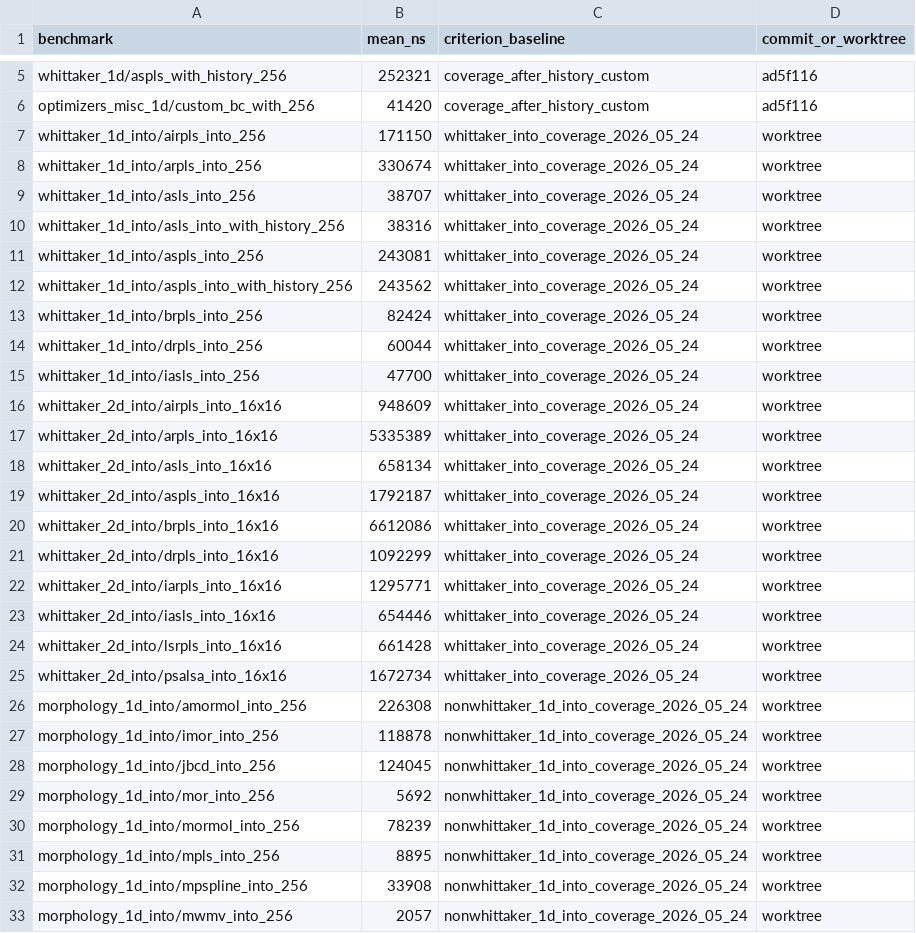
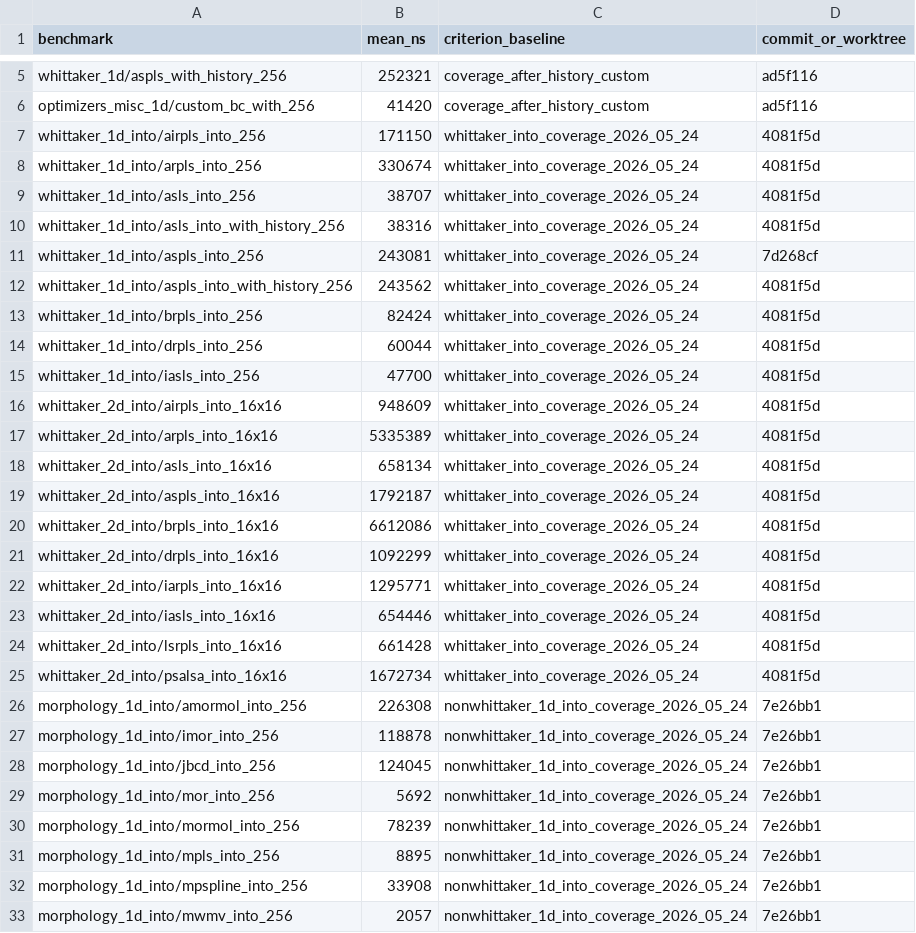
Before and after one commit to Ameyanagi/baselines, a CSV file: docs/performance/coverage-additions-2026-05-24.csv, drawn as a sheet; only a part is shown, gaps mark what is left out; the diff covers the shown part only.

Commit message:
docs: pin performance record commit hashes

```diff
--- a/docs/performance/coverage-additions-2026-05-24.csv
+++ b/docs/performance/coverage-additions-2026-05-24.csv
@@ -6,28 +6,28 @@ whittaker_1d/aspls_with_history_256,252321,coverage_after_history_custom,ad5f116
 optimizers_misc_1d/custom_bc_with_256,41420,coverage_after_history_custom,ad5f116
-whittaker_1d_into/airpls_into_256,171150,whittaker_into_coverage_2026_05_24,worktree
-whittaker_1d_into/arpls_into_256,330674,whittaker_into_coverage_2026_05_24,worktree
-whittaker_1d_into/asls_into_256,38707,whittaker_into_coverage_2026_05_24,worktree
-whittaker_1d_into/asls_into_with_history_256,38316,whittaker_into_coverage_2026_05_24,worktree
-whittaker_1d_into/aspls_into_256,243081,whittaker_into_coverage_2026_05_24,worktree
-whittaker_1d_into/aspls_into_with_history_256,243562,whittaker_into_coverage_2026_05_24,worktree
-whittaker_1d_into/brpls_into_256,82424,whittaker_into_coverage_2026_05_24,worktree
-whittaker_1d_into/drpls_into_256,60044,whittaker_into_coverage_2026_05_24,worktree
-whittaker_1d_into/iasls_into_256,47700,whittaker_into_coverage_2026_05_24,worktree
-whittaker_2d_into/airpls_into_16x16,948609,whittaker_into_coverage_2026_05_24,worktree
-whittaker_2d_into/arpls_into_16x16,5335389,whittaker_into_coverage_2026_05_24,worktree
-whittaker_2d_into/asls_into_16x16,658134,whittaker_into_coverage_2026_05_24,worktree
-whittaker_2d_into/aspls_into_16x16,1792187,whittaker_into_coverage_2026_05_24,worktree
-whittaker_2d_into/brpls_into_16x16,6612086,whittaker_into_coverage_2026_05_24,worktree
-whittaker_2d_into/drpls_into_16x16,1092299,whittaker_into_coverage_2026_05_24,worktree
-whittaker_2d_into/iarpls_into_16x16,1295771,whittaker_into_coverage_2026_05_24,worktree
-whittaker_2d_into/iasls_into_16x16,654446,whittaker_into_coverage_2026_05_24,worktree
-whittaker_2d_into/lsrpls_into_16x16,661428,whittaker_into_coverage_2026_05_24,worktree
-whittaker_2d_into/psalsa_into_16x16,1672734,whittaker_into_coverage_2026_05_24,worktree
-morphology_1d_into/amormol_into_256,226308,nonwhittaker_1d_into_coverage_2026_05_24,worktree
-morphology_1d_into/imor_into_256,118878,nonwhittaker_1d_into_coverage_2026_05_24,worktree
-morphology_1d_into/jbcd_into_256,124045,nonwhittaker_1d_into_coverage_2026_05_24,worktree
-morphology_1d_into/mor_into_256,5692,nonwhittaker_1d_into_coverage_2026_05_24,worktree
-morphology_1d_into/mormol_into_256,78239,nonwhittaker_1d_into_coverage_2026_05_24,worktree
-morphology_1d_into/mpls_into_256,8895,nonwhittaker_1d_into_coverage_2026_05_24,worktree
-morphology_1d_into/mpspline_into_256,33908,nonwhittaker_1d_into_coverage_2026_05_24,worktree
-morphology_1d_into/mwmv_into_256,2057,nonwhittaker_1d_into_coverage_2026_05_24,worktree
+whittaker_1d_into/airpls_into_256,171150,whittaker_into_coverage_2026_05_24,4081f5d
+whittaker_1d_into/arpls_into_256,330674,whittaker_into_coverage_2026_05_24,4081f5d
+whittaker_1d_into/asls_into_256,38707,whittaker_into_coverage_2026_05_24,4081f5d
+whittaker_1d_into/asls_into_with_history_256,38316,whittaker_into_coverage_2026_05_24,4081f5d
+whittaker_1d_into/aspls_into_256,243081,whittaker_into_coverage_2026_05_24,7d268cf
+whittaker_1d_into/aspls_into_with_history_256,243562,whittaker_into_coverage_2026_05_24,4081f5d
+whittaker_1d_into/brpls_into_256,82424,whittaker_into_coverage_2026_05_24,4081f5d
+whittaker_1d_into/drpls_into_256,60044,whittaker_into_coverage_2026_05_24,4081f5d
+whittaker_1d_into/iasls_into_256,47700,whittaker_into_coverage_2026_05_24,4081f5d
+whittaker_2d_into/airpls_into_16x16,948609,whittaker_into_coverage_2026_05_24,4081f5d
+whittaker_2d_into/arpls_into_16x16,5335389,whittaker_into_coverage_2026_05_24,4081f5d
+whittaker_2d_into/asls_into_16x16,658134,whittaker_into_coverage_2026_05_24,4081f5d
+whittaker_2d_into/aspls_into_16x16,1792187,whittaker_into_coverage_2026_05_24,4081f5d
+whittaker_2d_into/brpls_into_16x16,6612086,whittaker_into_coverage_2026_05_24,4081f5d
+whittaker_2d_into/drpls_into_16x16,1092299,whittaker_into_coverage_2026_05_24,4081f5d
+whittaker_2d_into/iarpls_into_16x16,1295771,whittaker_into_coverage_2026_05_24,4081f5d
+whittaker_2d_into/iasls_into_16x16,654446,whittaker_into_coverage_2026_05_24,4081f5d
+whittaker_2d_into/lsrpls_into_16x16,661428,whittaker_into_coverage_2026_05_24,4081f5d
+whittaker_2d_into/psalsa_into_16x16,1672734,whittaker_into_coverage_2026_05_24,4081f5d
+morphology_1d_into/amormol_into_256,226308,nonwhittaker_1d_into_coverage_2026_05_24,7e26bb1
+morphology_1d_into/imor_into_256,118878,nonwhittaker_1d_into_coverage_2026_05_24,7e26bb1
+morphology_1d_into/jbcd_into_256,124045,nonwhittaker_1d_into_coverage_2026_05_24,7e26bb1
+morphology_1d_into/mor_into_256,5692,nonwhittaker_1d_into_coverage_2026_05_24,7e26bb1
+morphology_1d_into/mormol_into_256,78239,nonwhittaker_1d_into_coverage_2026_05_24,7e26bb1
+morphology_1d_into/mpls_into_256,8895,nonwhittaker_1d_into_coverage_2026_05_24,7e26bb1
+morphology_1d_into/mpspline_into_256,33908,nonwhittaker_1d_into_coverage_2026_05_24,7e26bb1
+morphology_1d_into/mwmv_into_256,2057,nonwhittaker_1d_into_coverage_2026_05_24,7e26bb1
```
Also changed, not shown: 36 edited cells elsewhere in this file, docs/performance/optimization-results-2026-05-24.csv.
